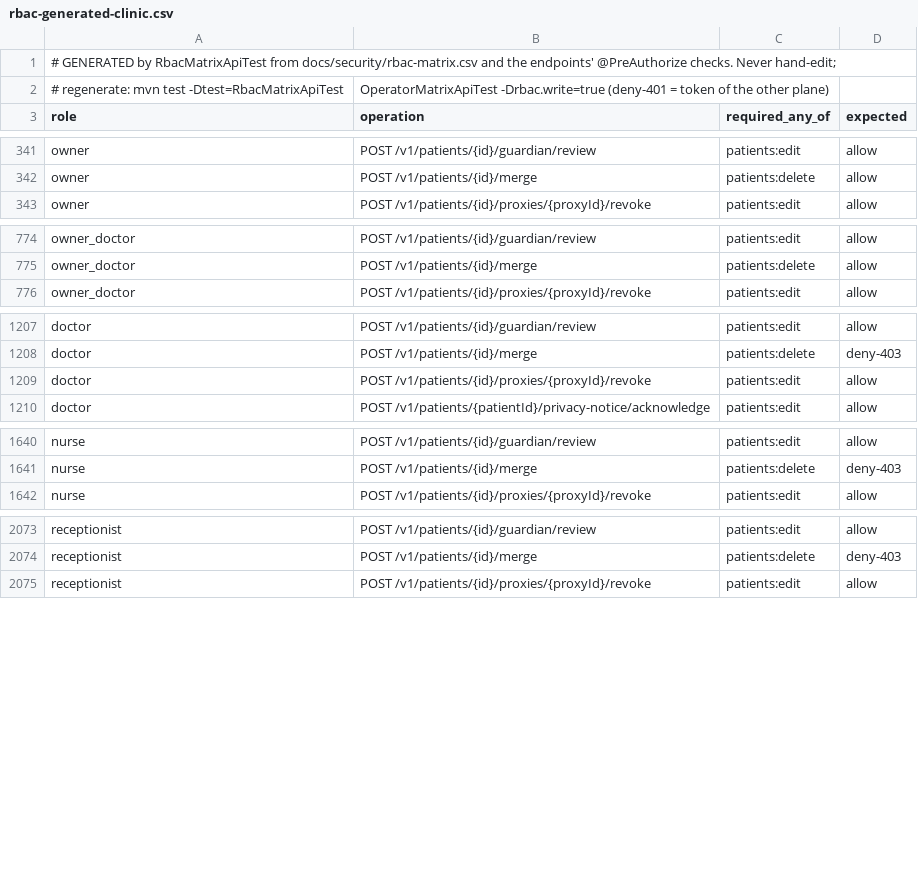
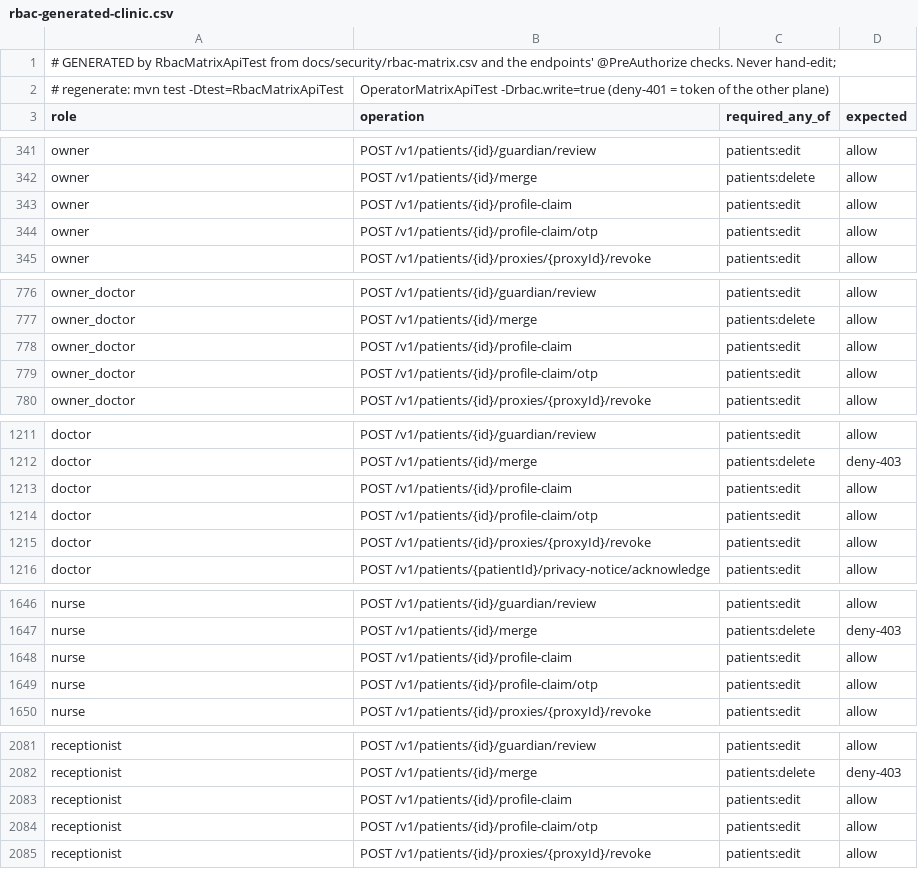
Before and after one commit to silpachandran08-web/Nabd, a CSV file: docs/security/rbac-generated-clinic.csv, drawn as a sheet; only a part is shown, gaps mark what is left out; the diff covers the shown part only; the diff names each change by its address in the sheet, - before the commit and + after, or states it on an @@ line.

```diff
--- a/docs/security/rbac-generated-clinic.csv
+++ b/docs/security/rbac-generated-clinic.csv
+row 343: owner | POST /v1/patients/{id}/profile-claim | patients:edit | allow
+row 344: owner | POST /v1/patients/{id}/profile-claim/otp | patients:edit | allow
+row 778: owner_doctor | POST /v1/patients/{id}/profile-claim | patients:edit | allow
+row 779: owner_doctor | POST /v1/patients/{id}/profile-claim/otp | patients:edit | allow
+row 1213: doctor | POST /v1/patients/{id}/profile-claim | patients:edit | allow
+row 1214: doctor | POST /v1/patients/{id}/profile-claim/otp | patients:edit | allow
+row 1648: nurse | POST /v1/patients/{id}/profile-claim | patients:edit | allow
+row 1649: nurse | POST /v1/patients/{id}/profile-claim/otp | patients:edit | allow
+row 2083: receptionist | POST /v1/patients/{id}/profile-claim | patients:edit | allow
+row 2084: receptionist | POST /v1/patients/{id}/profile-claim/otp | patients:edit | allow
```
Also changed, not shown: 2 added rows elsewhere in this file, docs/security/rbac-generated-operator.csv, 39 other files.
